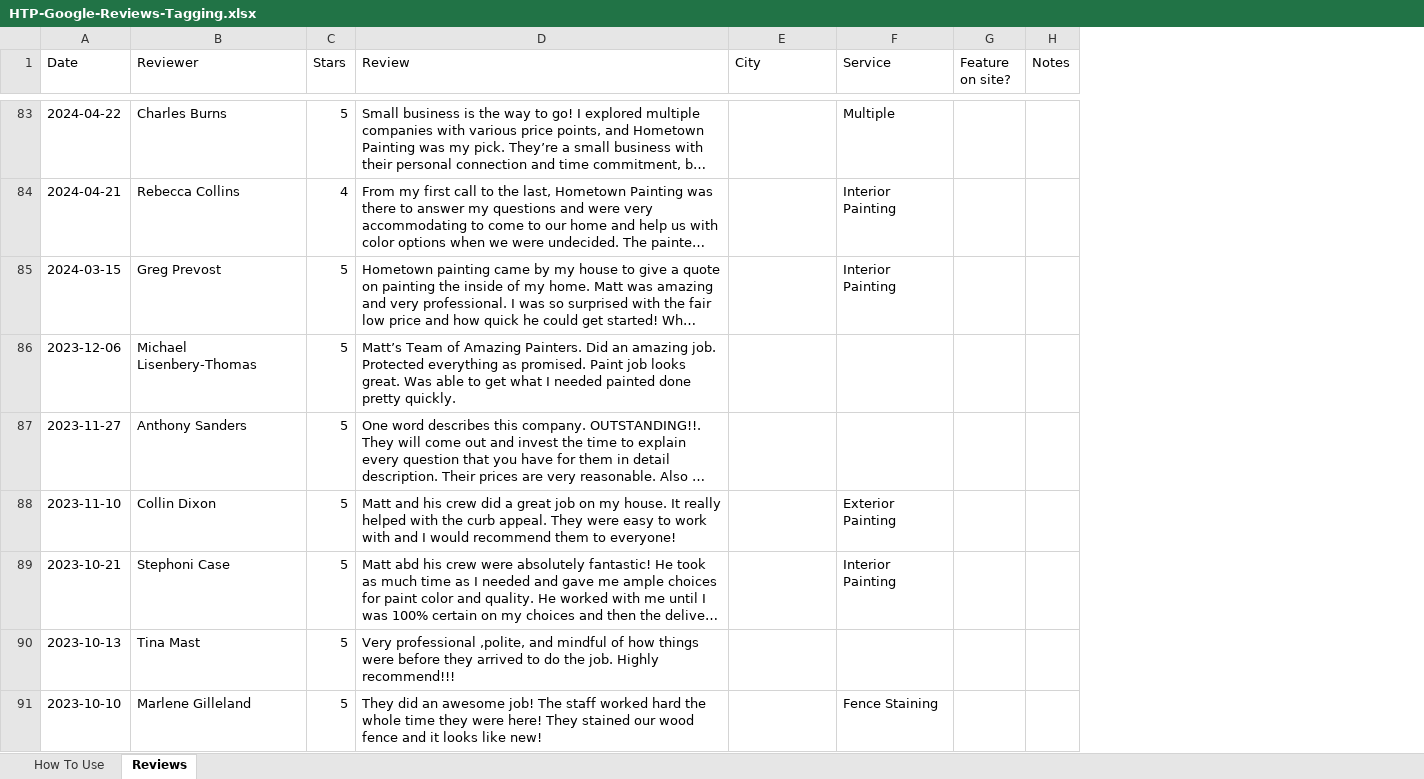
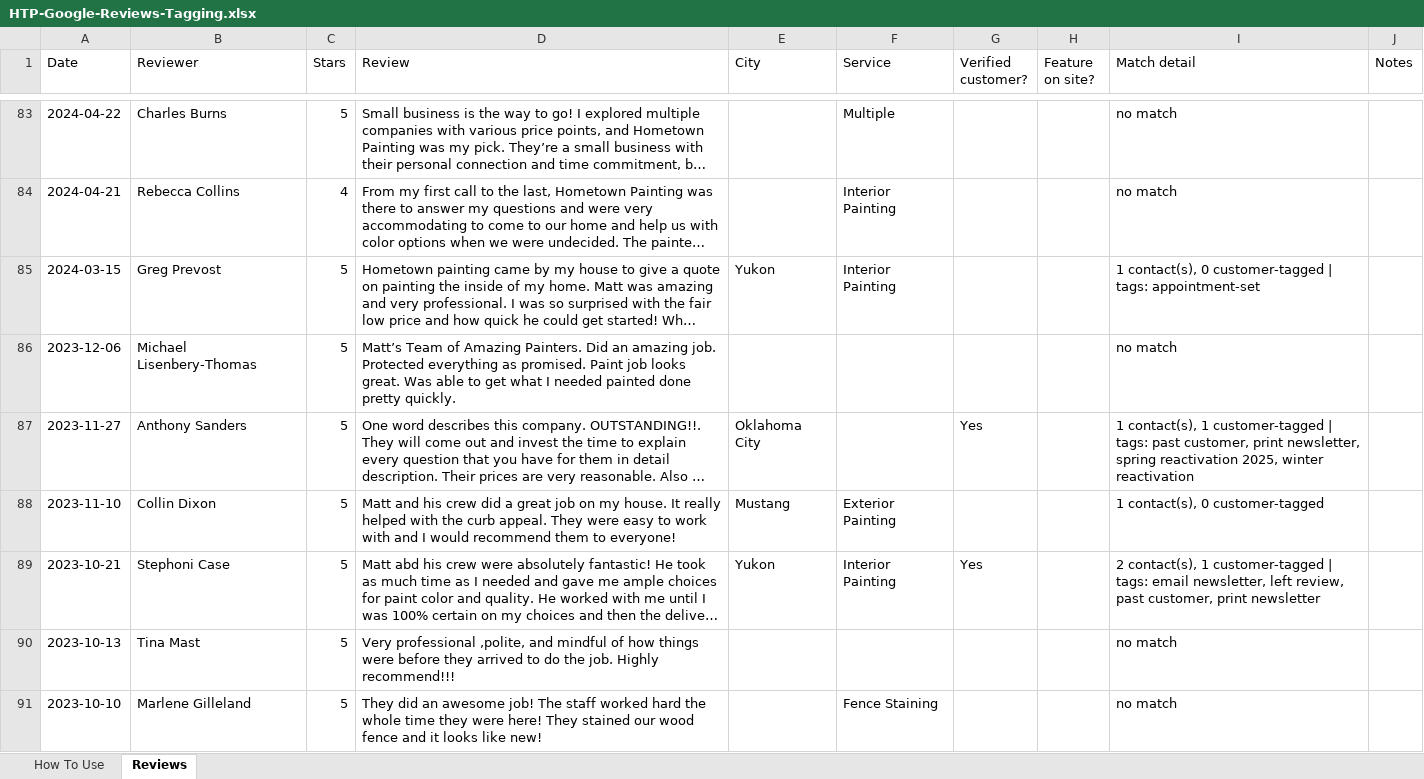
Before and after one commit to mkstone88/HTP-Website, an Excel workbook: migration/reviews/HTP-Google-Reviews-Tagging.xlsx, sheet Reviews, drawn as a sheet; only a part is shown, gaps mark what is left out; long unchanged cells end in …; values as stored, in another font and other column widths than the file's, no cell formats; the diff covers the shown part only; the diff names each change by its address in the sheet, - before the commit and + after, or states it on an @@ line.

```diff
--- a/migration/reviews/HTP-Google-Reviews-Tagging.xlsx (sheet Reviews)
+++ b/migration/reviews/HTP-Google-Reviews-Tagging.xlsx (sheet Reviews)
+column G (Verified customer?), rows 87-89: Yes |  | Yes
+column I (Match detail), rows 83-91: no match | no match | 1 contact(s), 0 customer-tagged | tags: appointment-set | no match | 1 contact(s), 1 customer-tagged | tags: past customer, print newsletter, spring reactivation 2025, winter reactivation | 1 contact(s), 0 customer-tagged | 2 contact(s), 1 customer-tagged | tags: email newsletter, left review, past customer, print newsletter | no match | no match
-E85 (City): (empty)
+E85 (City): Yukon
-E87 (City): (empty)
+E87 (City): Oklahoma City
-E88 (City): (empty)
+E88 (City): Mustang
-E89 (City): (empty)
+E89 (City): Yukon
```
Also changed, not shown: 67 edited cells elsewhere in this sheet, sheet How To Use, cell formats, 4 other files.
